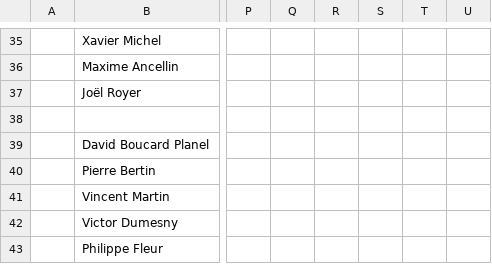
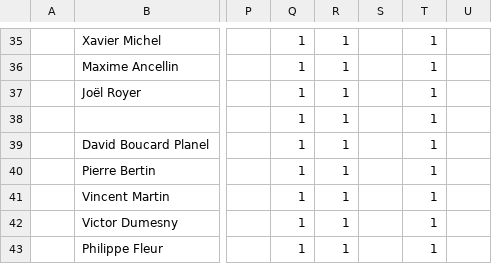
Before and after one commit to b3nker/devteam-kpi-api, a CSV file: planning.csv, drawn as a sheet; only a part is shown, gaps mark what is left out; rows hold the shown columns only; the diff covers the shown part only; the diff names each change by its address in the sheet, - before the commit and + after, or states it on an @@ line.

```diff
--- a/planning.csv
+++ b/planning.csv
-Q35:Q37: (empty)
+Q35:Q37: 1
-R35:R37: (empty)
+R35:R37: 1
-T35:T37: (empty)
+T35:T37: 1
-row 38: (empty)
+row 38:  |  |  | 1 | 1 |  | 1
-Q39:Q43: (empty)
+Q39:Q43: 1
-R39:R43: (empty)
+R39:R43: 1
-T39:T43: (empty)
+T39:T43: 1
```
Also changed, not shown: 86 edited cells elsewhere in this file, 6 other files.
